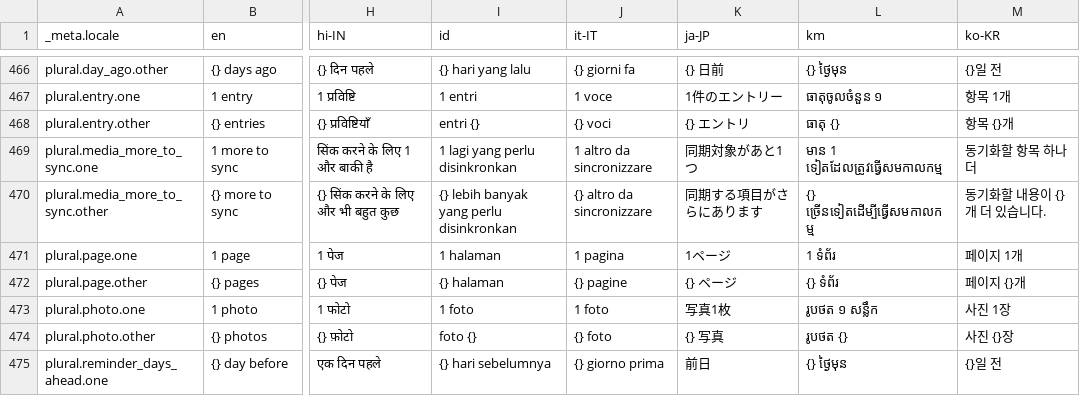
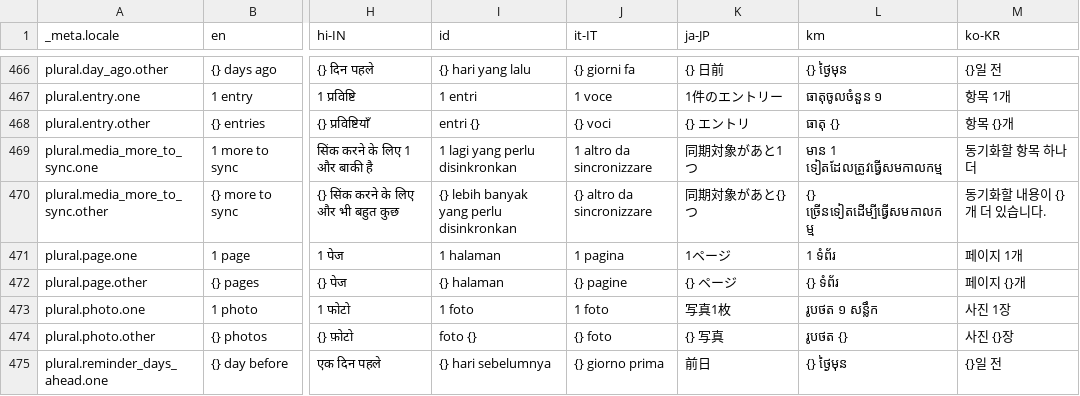
Before and after one commit to theachoem/storypad, a CSV file: bin/localization/data.csv, drawn as a sheet; only a part is shown, gaps mark what is left out; the diff names each change by its address in the sheet, - before the commit and + after, or states it on an @@ line.

Commit message:
Fix translation & remove video button from FAB to avoid too many actions

```diff
--- a/bin/localization/data.csv
+++ b/bin/localization/data.csv
-K470 (ja-JP): 同期する項目がさらにあります
+K470 (ja-JP): 同期対象があと{}つ
```
Also changed, not shown: 2 other files.
